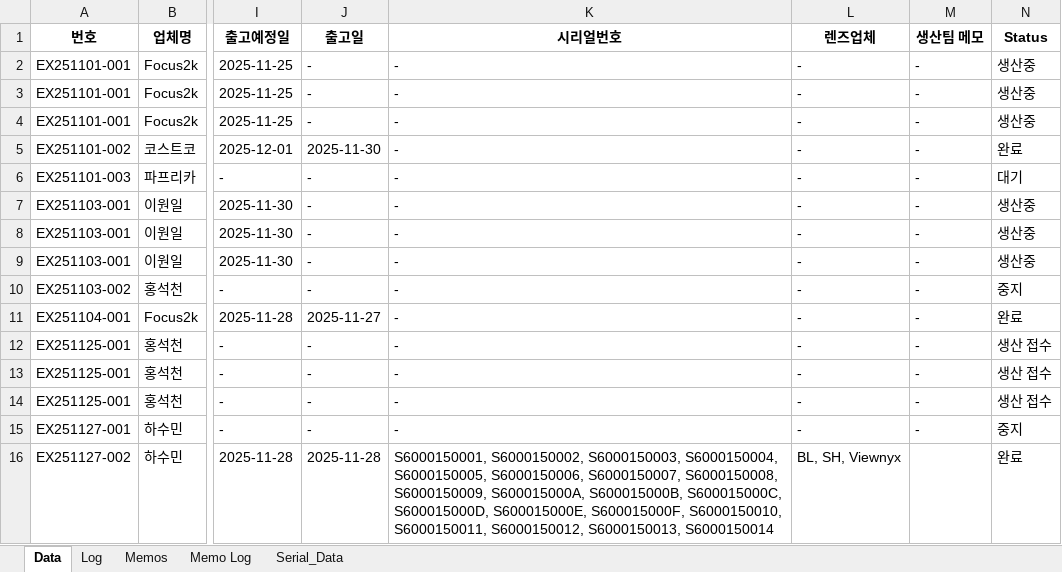
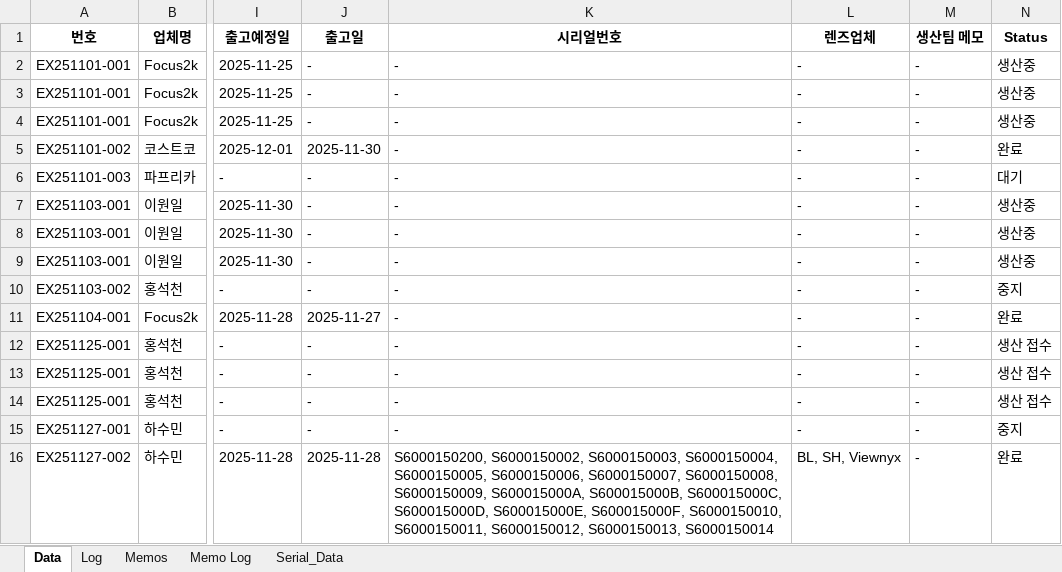
Before and after one commit to sue9010/251124_ProductionManager, an Excel workbook: 생산요청.xlsx, sheet Data, drawn as a sheet; only a part is shown, gaps mark what is left out; values as stored, in another font and other column widths than the file's, no borders; the diff names each change by its address in the sheet, - before the commit and + after, or states it on an @@ line.

```diff
--- a/생산요청.xlsx (sheet Data)
+++ b/생산요청.xlsx (sheet Data)
-K16 (시리얼번호): S6000150001, S6000150002, S6000150003,…
+K16 (시리얼번호): S6000150200, S6000150002, S6000150003,…
-M16 (생산팀 메모): (empty)
+M16 (생산팀 메모): -
```
Also changed, not shown: sheet Serial_Data, 1 other file.
